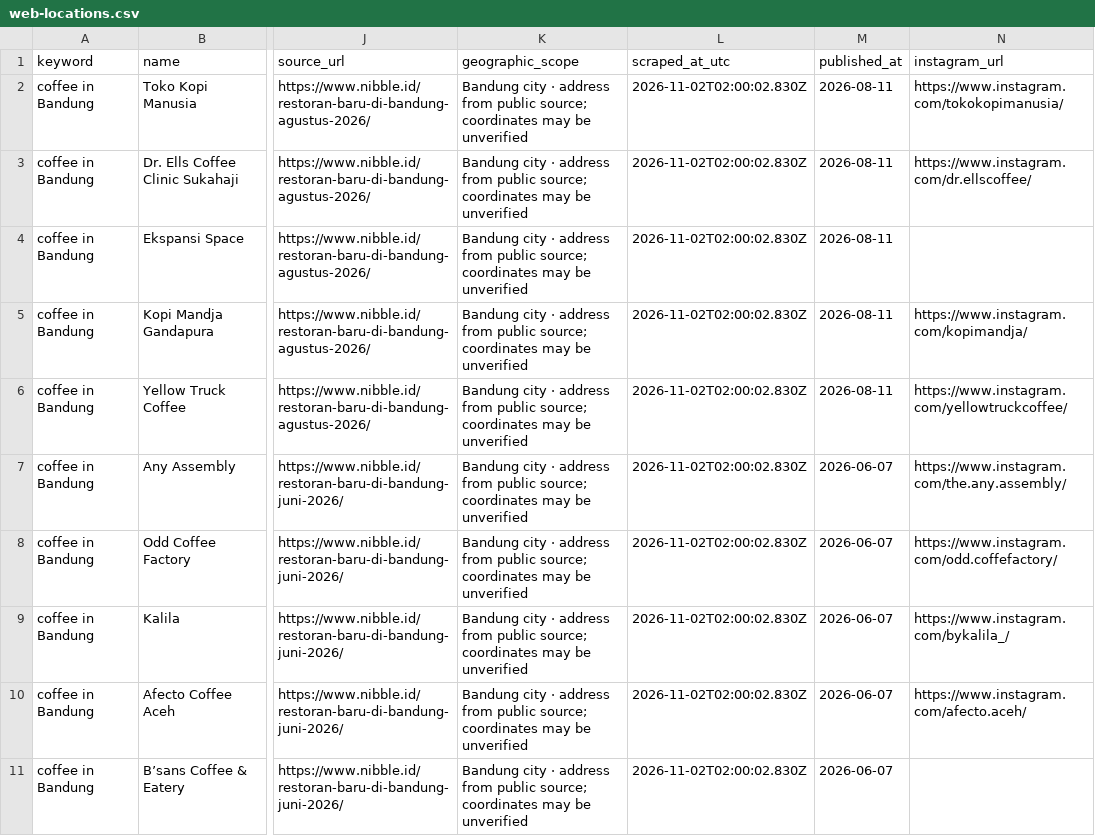
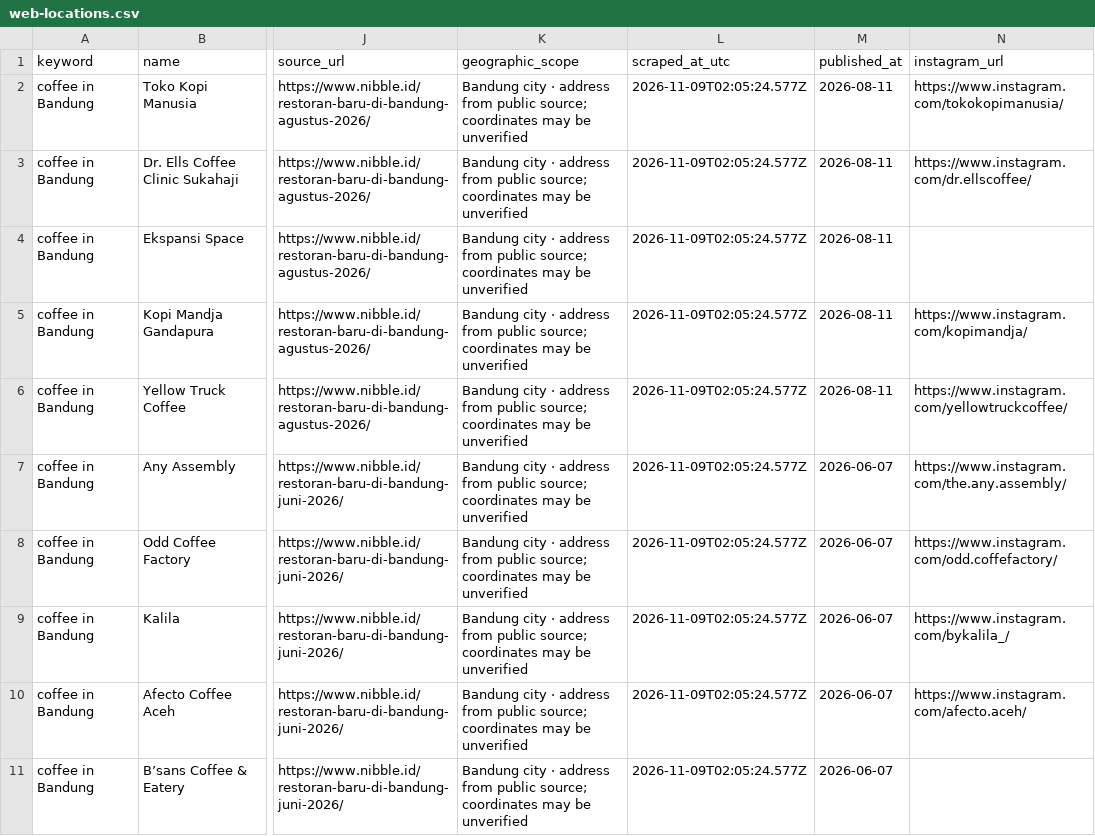
Before and after one commit to alvisreo-hub/coffee-radar, a CSV file: data/scrapes/web-locations.csv, drawn as a sheet; only a part is shown, gaps mark what is left out; the diff names each change by its address in the sheet, - before the commit and + after, or states it on an @@ line.

```diff
--- a/data/scrapes/web-locations.csv
+++ b/data/scrapes/web-locations.csv
-L2:L11 (scraped_at_utc): 2026-11-02T02:00:02.830Z
+L2:L11 (scraped_at_utc): 2026-11-09T02:05:24.577Z
```
Also changed, not shown: data/scrapes/latest.csv, 4 other files.
